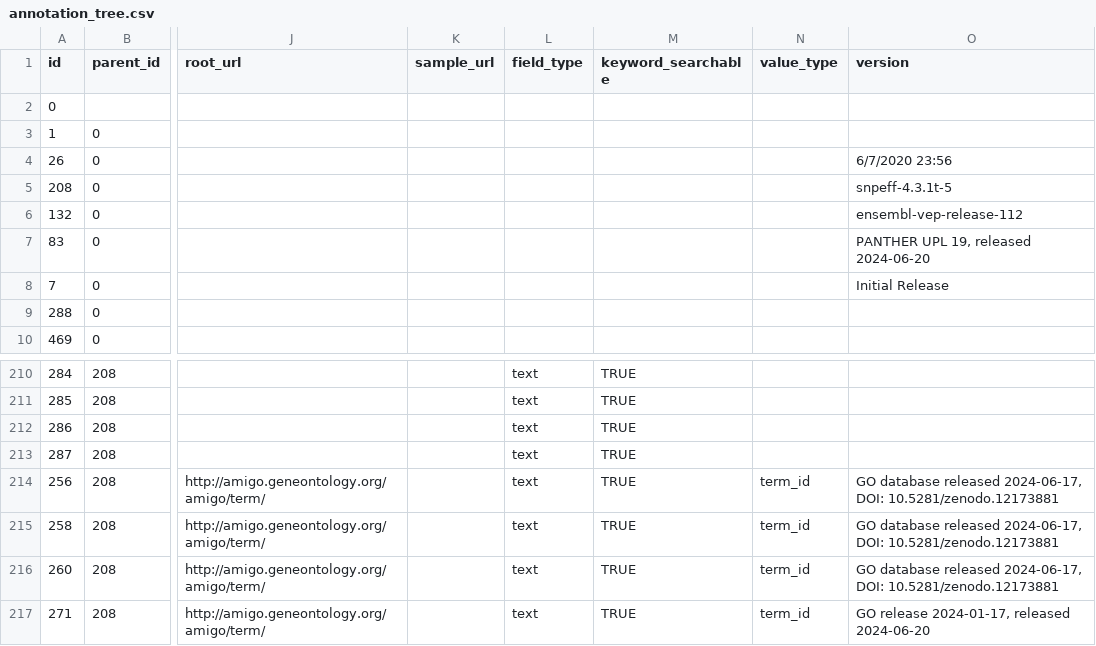
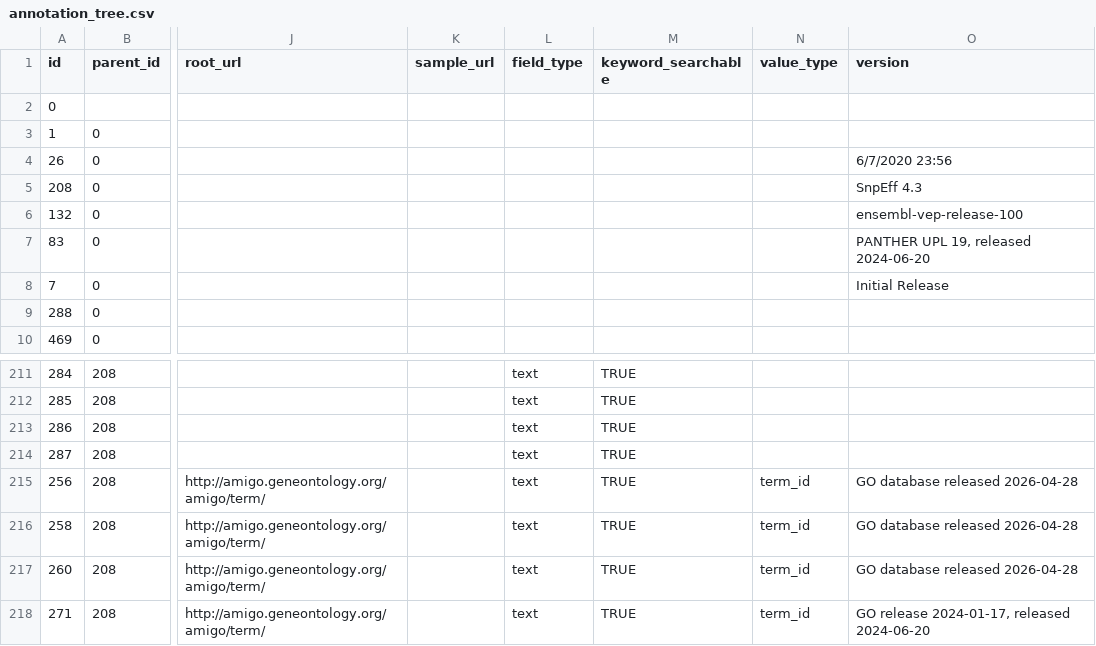
Before and after one commit to USCbiostats/annoq-site, a CSV file: metadata/annotation_tree.csv, drawn as a sheet; only a part is shown, gaps mark what is left out; addresses are those after the commit; the diff covers the shown part only; the diff names each change by its address in the sheet, - before the commit and + after, or states it on an @@ line.

```diff
--- a/metadata/annotation_tree.csv
+++ b/metadata/annotation_tree.csv
-O5 (version): snpeff-4.3.1t-5
+O5 (version): SnpEff 4.3
-O6 (version): ensembl-vep-release-112
+O6 (version): ensembl-vep-release-100
-O215:O217 (version): …database released 2024-06-17, DOI: 10.5281/zenodo.12173881
+O215:O217 (version): …database released 2026-04-28
```
Also changed, not shown: 2 added rows and 30 edited cells elsewhere in this file, 1 other file.
